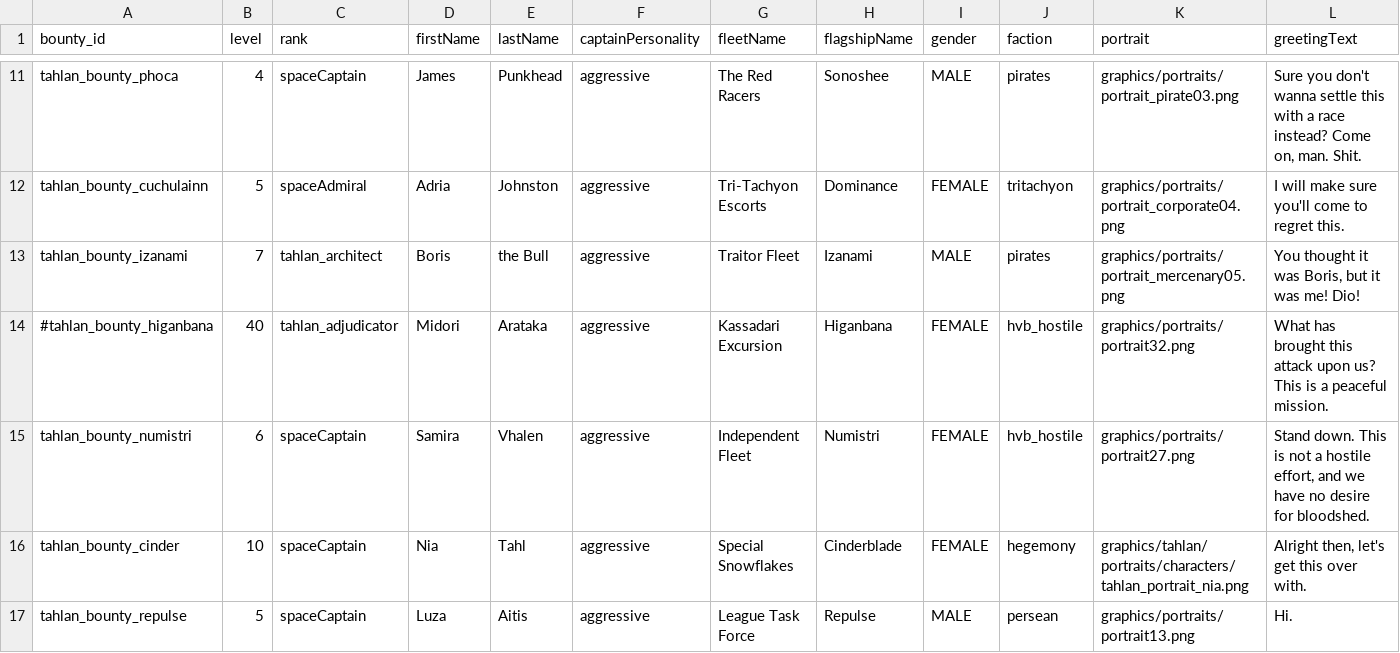
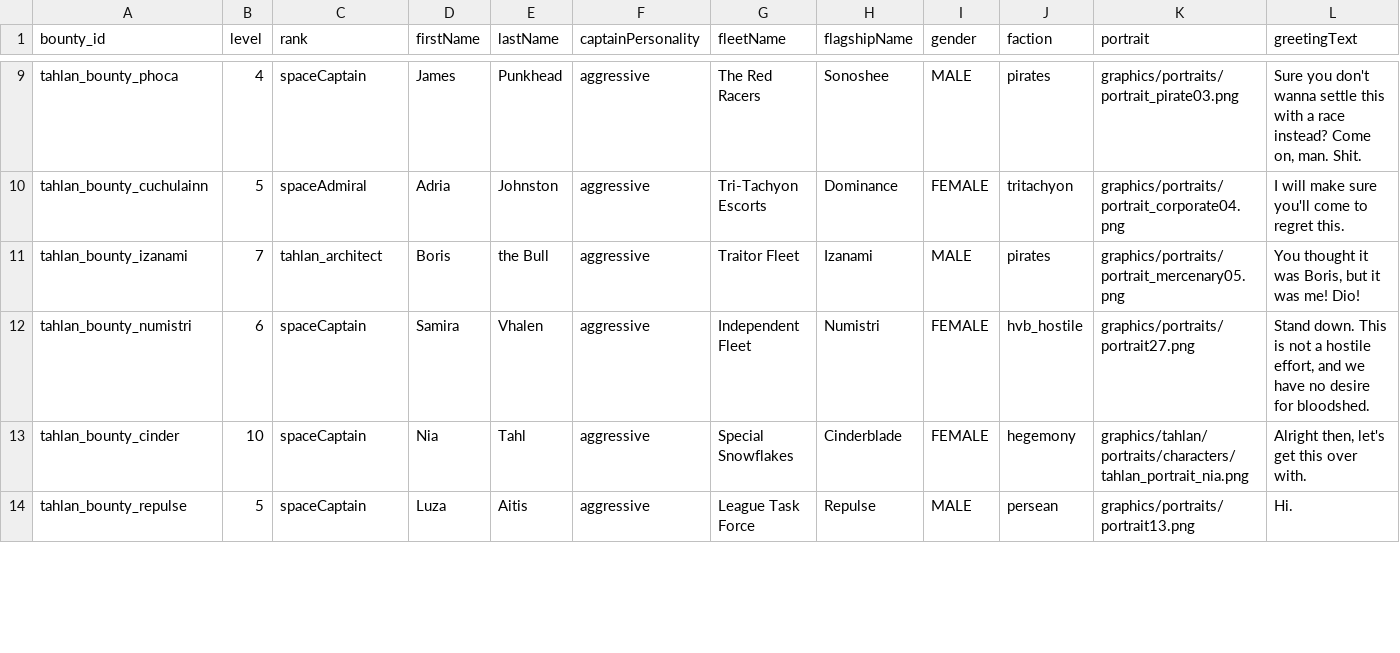
Before and after one commit to niatahl/tahlan-shipworks, a CSV file: data/config/vayraBounties/unique_bounty_data.csv, drawn as a sheet; only a part is shown, gaps mark what is left out; rows hold the shown columns only; the diff covers the shown part only; the diff names each change by its address in the sheet, - before the commit and + after, or states it on an @@ line.

```diff
--- a/data/config/vayraBounties/unique_bounty_data.csv
+++ b/data/config/vayraBounties/unique_bounty_data.csv
-row 14: #tahlan_bounty_higanbana | 40 | tahlan_adjudicator | Midori | Arataka | aggressive | Kassadari Excursion | Higanbana | FEMALE | hvb_hostile | graphics/portraits/portrait32.png | What has brought this attack upon us? This is a peaceful mission.
```
Also changed, not shown: 2 removed rows and 1 edited cell elsewhere in this file, data/hullmods/hull_mods.csv, data/hulls/ship_data.csv, 52 other files.
